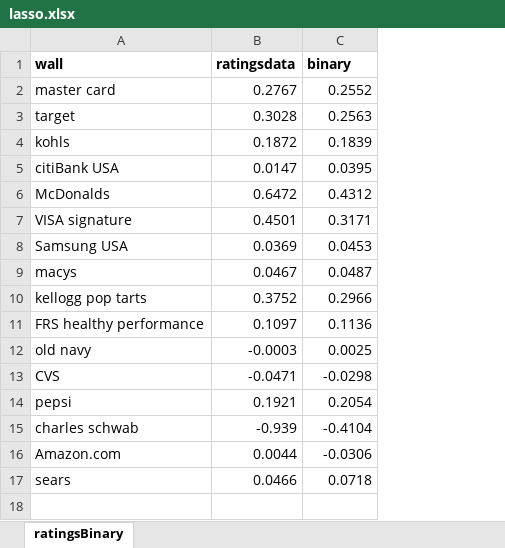
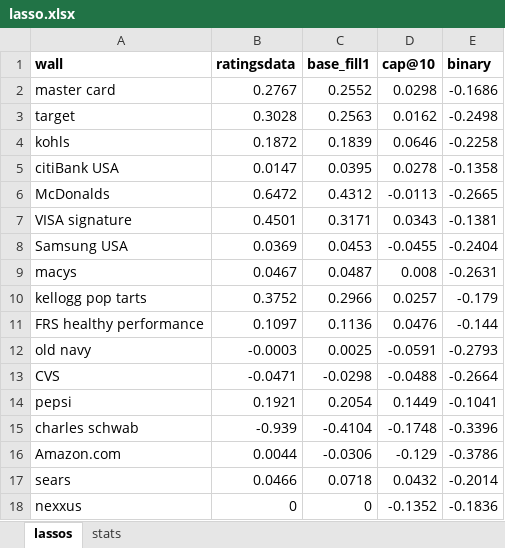
Before and after one commit to yvesx/Sensitivity, an Excel workbook: cold-start/lasso.xlsx, sheet lassos, drawn as a sheet; values as stored, in another font and other column widths than the file's, no borders; charts and pictures not drawn; the diff names each change by its address in the sheet, - before the commit and + after, or states it on an @@ line.

Commit message:
more comparisons in lasso coeff

```diff
--- a/cold-start/lasso.xlsx (sheet lassos)
+++ b/cold-start/lasso.xlsx (sheet lassos)
-sheet tab: ratingsBinary
+sheet tab: lassos
+sheet tab: stats
+column D (cap@10), rows 2-17: 0.0298 | 0.0162 | 0.0646 | 0.0278 | -0.0113 | 0.0343 | -0.0455 | 0.008 | 0.0257 | 0.0476 | -0.0591 | -0.0488 | 0.1449 | -0.1748 | -0.129 | 0.0432
+column E (binary), rows 2-17: -0.1686 | -0.2498 | -0.2258 | -0.1358 | -0.2665 | -0.1381 | -0.2404 | -0.2631 | -0.179 | -0.144 | -0.2793 | -0.2664 | -0.1041 | -0.3396 | -0.3786 | -0.2014
-C1: binary
+C1: base_fill1
+row 18: nexxus | 0 | 0 | -0.1352 | -0.1836
```
Also changed, not shown: charts or pictures.
